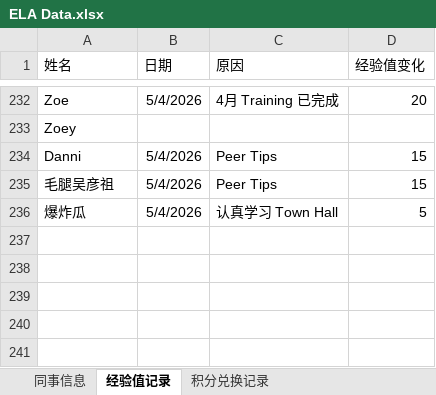
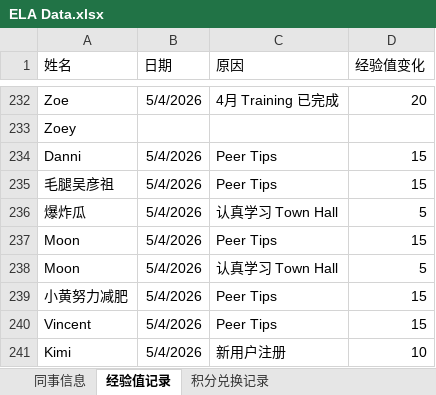
Before and after one commit to Neverwhateve/ela-leaderboard, an Excel workbook: ELA Data.xlsx, sheet 经验值记录, drawn as a sheet; only a part is shown, gaps mark what is left out; values as stored, in another font and other column widths than the file's, no borders; the diff names each change by its address in the sheet, - before the commit and + after, or states it on an @@ line.

Commit message:
Add files via upload

```diff
--- a/ELA Data.xlsx (sheet 经验值记录)
+++ b/ELA Data.xlsx (sheet 经验值记录)
+row 237: Moon | 5/4/2026 | Peer Tips | 15
+row 238: Moon | 5/4/2026 | 认真学习 Town Hall | 5
+row 239: 小黄努力减肥 | 5/4/2026 | Peer Tips | 15
+row 240: Vincent | 5/4/2026 | Peer Tips | 15
+row 241: Kimi | 5/4/2026 | 新用户注册 | 10
```
Also changed, not shown: sheet 积分兑换记录, sheet 同事信息.
